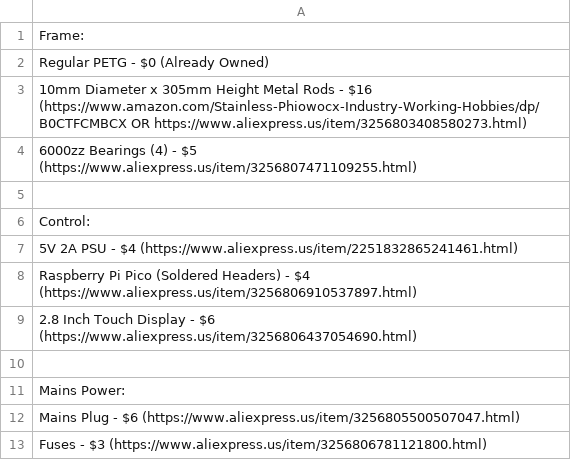
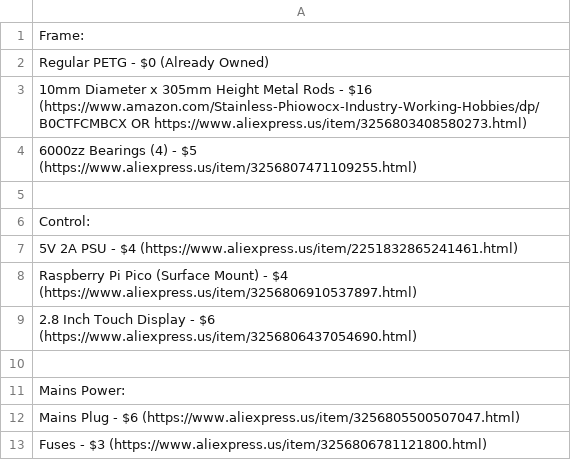
Before and after one commit to Firestorm108/Macrowave, a CSV file: BOM.csv, drawn as a sheet; only a part is shown.

Commit message:
Update BOM.csv

```diff
--- a/BOM.csv
+++ b/BOM.csv
@@ -7,3 +7,3 @@ Control:
 5V 2A PSU - $4 (https://www.aliexpress.us/item/2251832865241461.html)
-Raspberry Pi Pico (Soldered Headers) - $4 (https://www.aliexpress.us/item/3256806910537897.html)
+Raspberry Pi Pico (Surface Mount) - $4 (https://www.aliexpress.us/item/3256806910537897.html)
 2.8 Inch Touch Display - $6 (https://www.aliexpress.us/item/3256806437054690.html)
```
